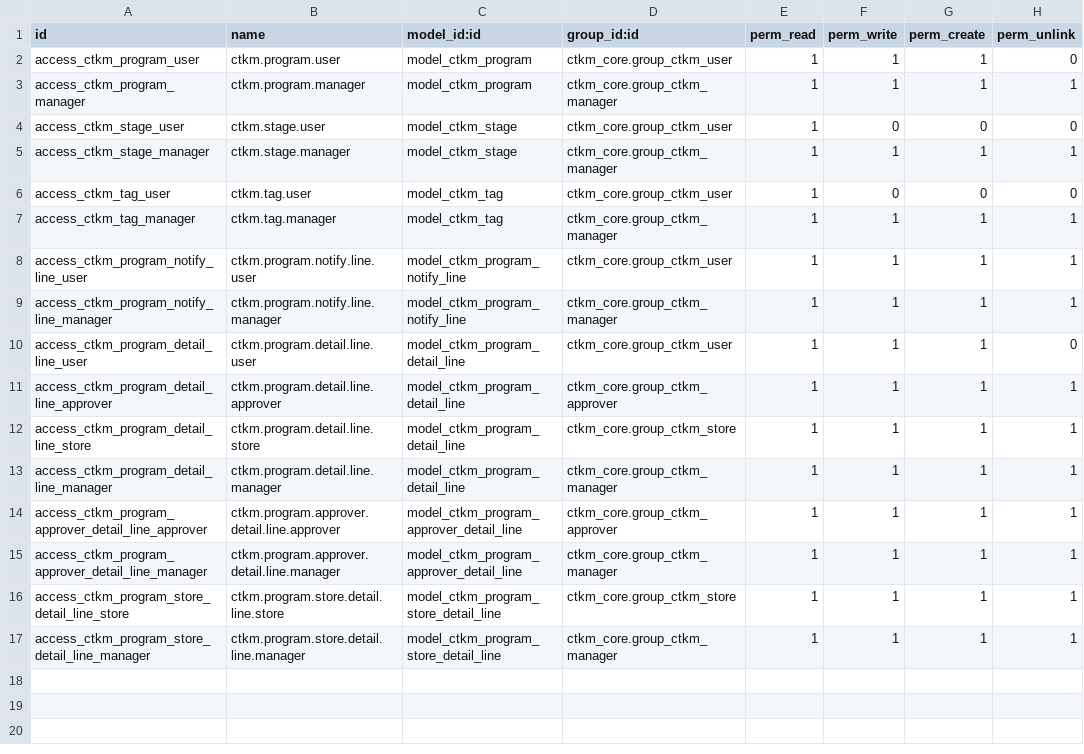
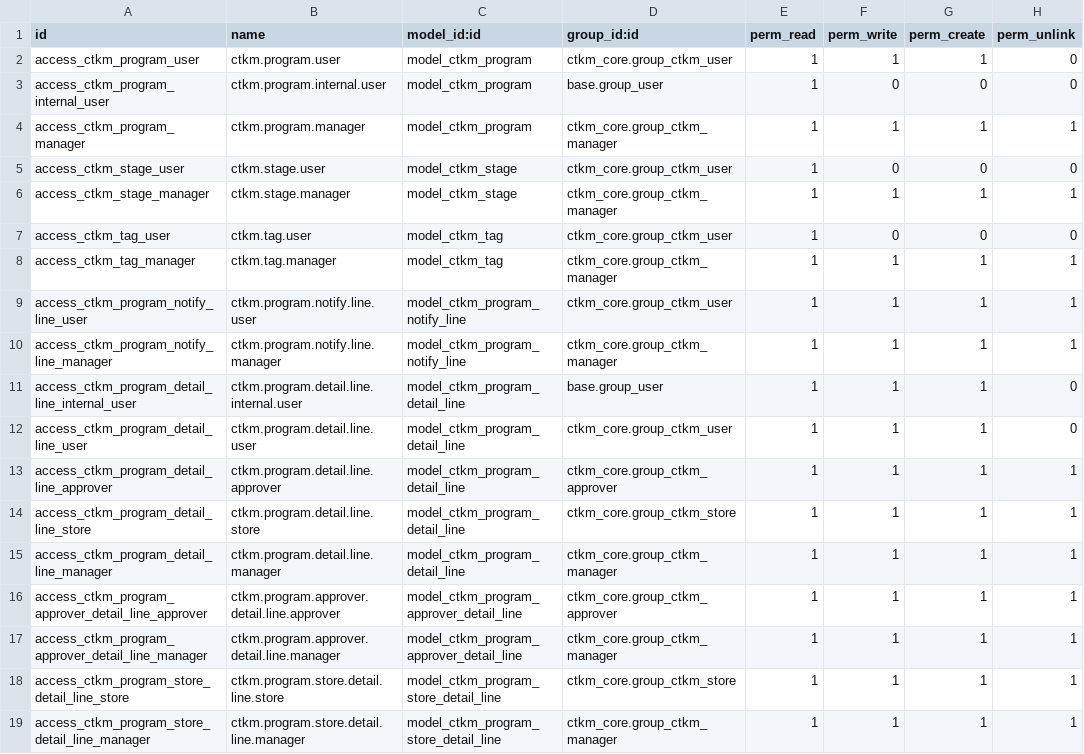
Before and after one commit to hminh1231/odoo_ctkm, a CSV file: custom_addons/ctkm_core/security/ir.model.access.csv, drawn as a sheet; the diff names each change by its address in the sheet, - before the commit and + after, or states it on an @@ line.

Commit message:
add excel file

```diff
--- a/custom_addons/ctkm_core/security/ir.model.access.csv
+++ b/custom_addons/ctkm_core/security/ir.model.access.csv
+row 3: access_ctkm_program_internal_user | ctkm.program.internal.user | model_ctkm_program | base.group_user | 1 | 0 | 0 | 0
+row 11: access_ctkm_program_detail_line_internal_user | ctkm.program.detail.line.internal.user | model_ctkm_program_detail_line | base.group_user | 1 | 1 | 1 | 0
```
Also changed, not shown: 7 other files.
